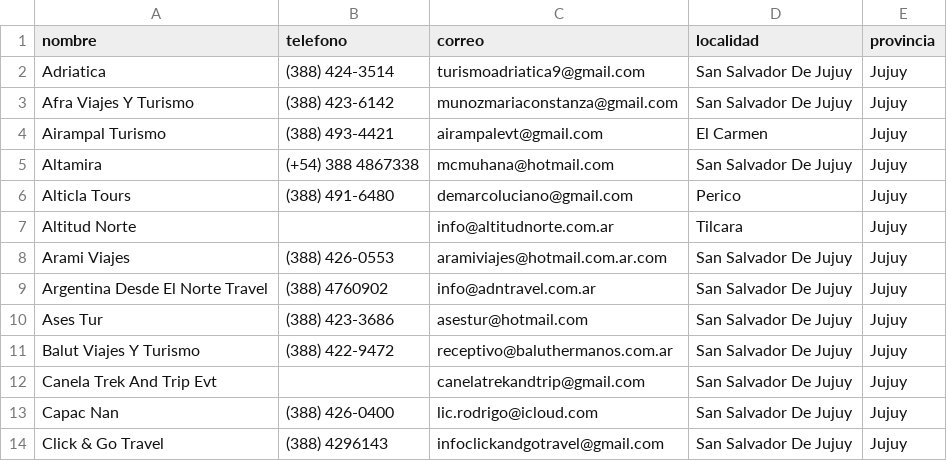
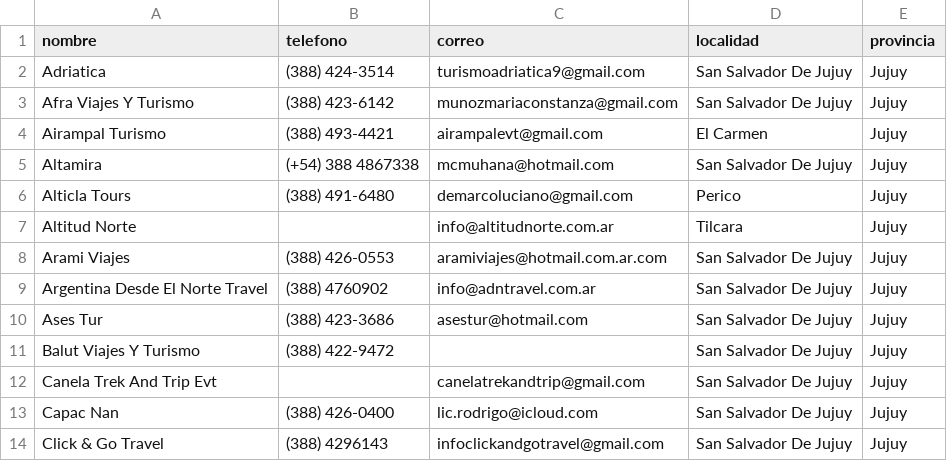
Before and after one commit to ecarracedo/python, a CSV file: webscraping/Web Scraping - RNAV/resultados/jujuy_agencias_viaje.csv, drawn as a sheet; only a part is shown.

```diff
--- a/webscraping/Web Scraping - RNAV/resultados/jujuy_agencias_viaje.csv
+++ b/webscraping/Web Scraping - RNAV/resultados/jujuy_agencias_viaje.csv
@@ -10,3 +10,3 @@ Argentina Desde El Norte Travel,(388) 4760902,info@adntravel.com.ar,San Salvador
 Ases Tur,(388) 423-3686,asestur@hotmail.com,San Salvador De Jujuy,Jujuy
-Balut Viajes Y Turismo,(388) 422-9472,receptivo@baluthermanos.com.ar,San Salvador De Jujuy,Jujuy
+Balut Viajes Y Turismo,(388) 422-9472,,San Salvador De Jujuy,Jujuy
 Canela Trek And Trip Evt,,canelatrekandtrip@gmail.com,San Salvador De Jujuy,Jujuy
```
Also changed, not shown: 3 other files.
